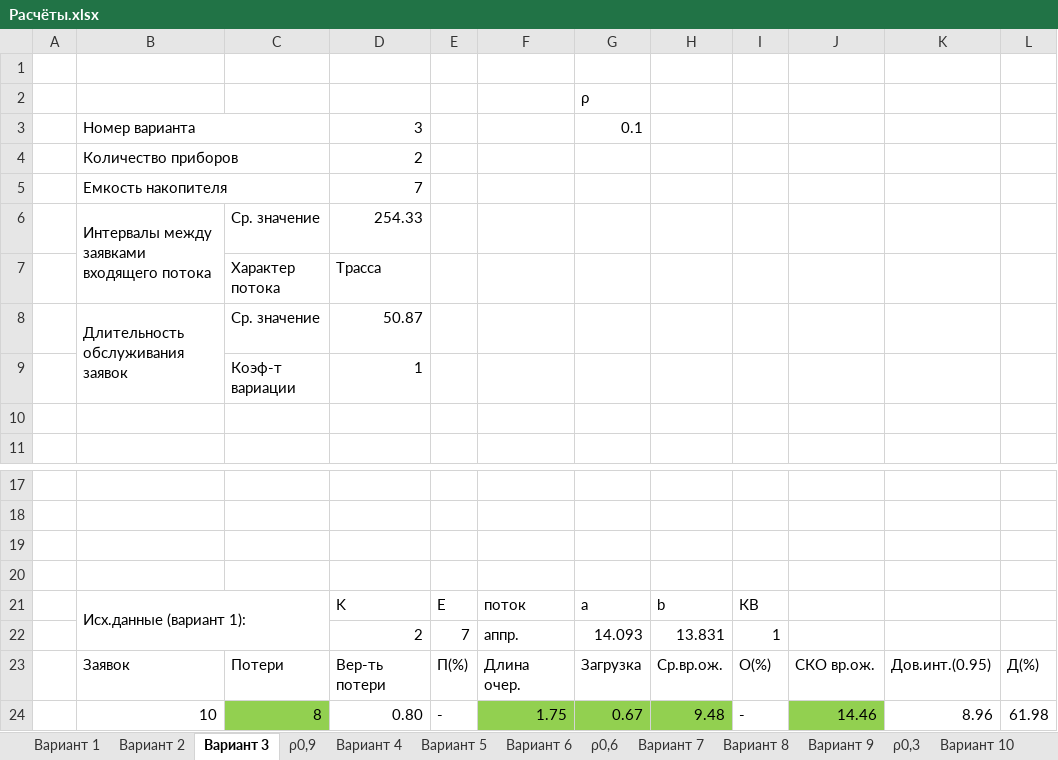
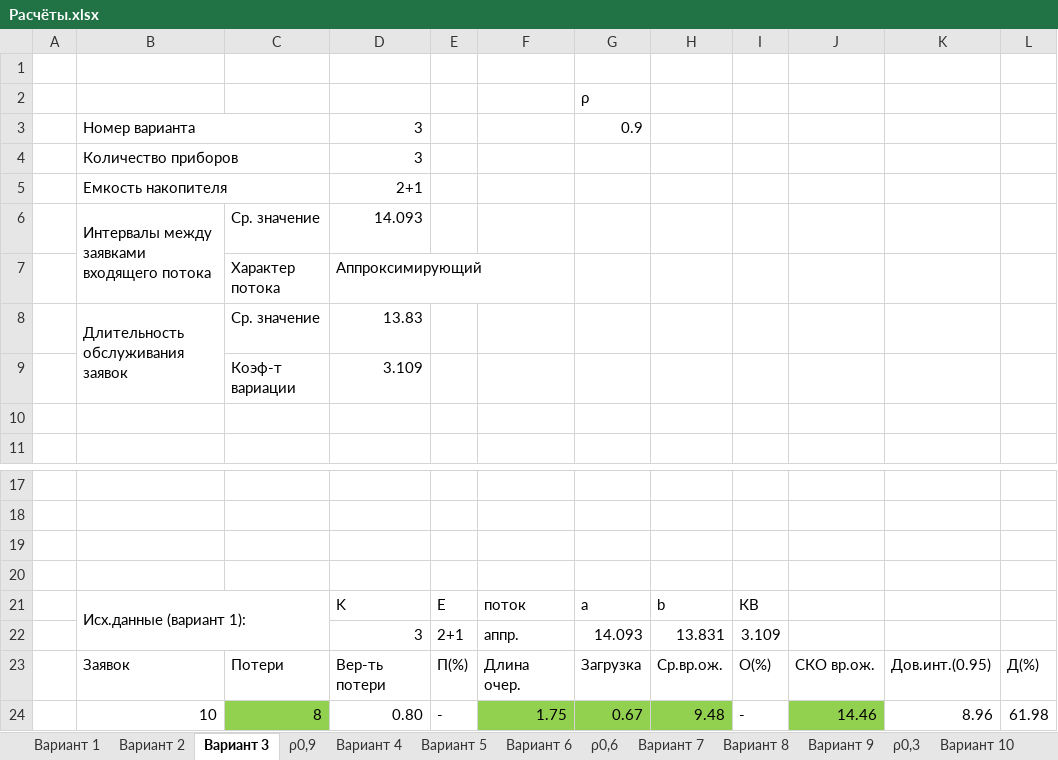
Before and after one commit to SeeMemes/ERW3, an Excel workbook: Расчёты.xlsx, sheet Вариант 3, drawn as a sheet; only a part is shown, gaps mark what is left out; values as stored, in another font and other column widths than the file's, no borders; the diff names each change by its address in the sheet, - before the commit and + after, or states it on an @@ line.

```diff
--- a/Расчёты.xlsx (sheet Вариант 3)
+++ b/Расчёты.xlsx (sheet Вариант 3)
-G3: 0.1
+G3: 0.9
-D4: 2
+D4: 3
-D5: 7
+D5: 2+1
-D6: 254.33
+D6: 14.093
-D7: Трасса
+D7: Аппроксимирующий
-D8: 50.87
+D8: 13.83
-D9: 1
+D9: 3.109
-D22: 2
+D22: 3
-E22: 7
+E22: 2+1
-I22: 1
+I22: 3.109
```
Also changed, not shown: sheet Вариант 10, sheet Вариант 12, sheet Вариант 11, sheet Вариант 9, sheet Вариант 8, sheet Вариант 7, 7 more sheets, other sheet tabs, charts or pictures, 11 other files.
